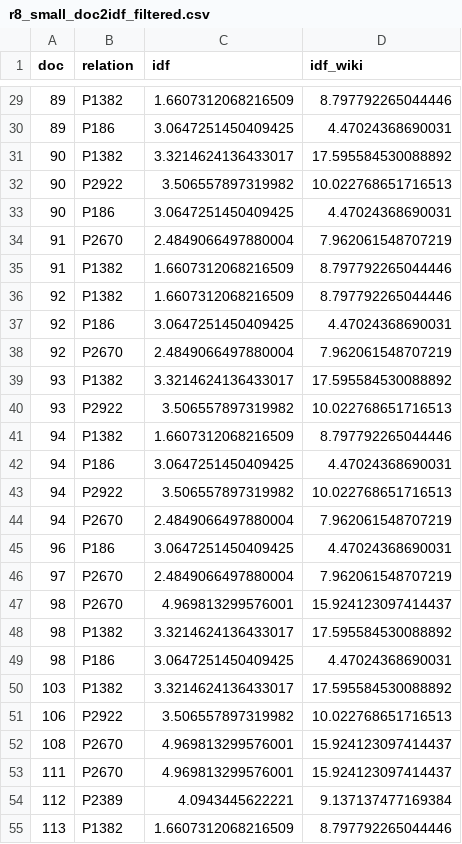
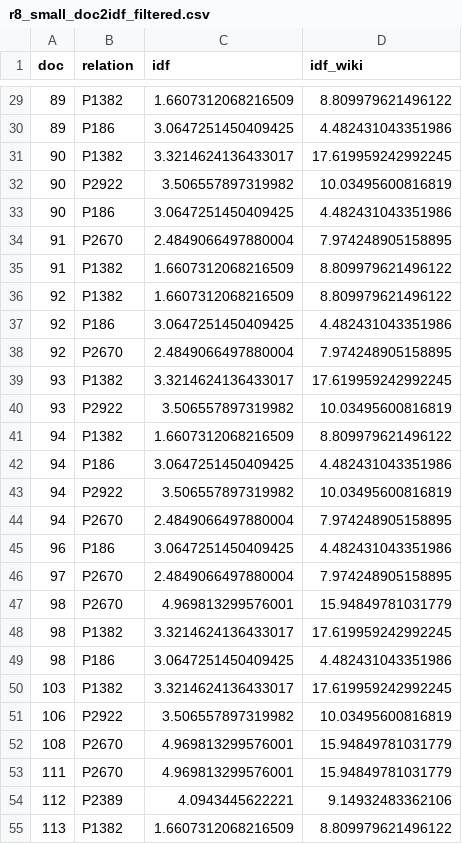
Before and after one commit to niklasamslgruber/textKGCN, a CSV file: _data/r8_small/data/r8_small_doc2idf_filtered.csv, drawn as a sheet; only a part is shown, gaps mark what is left out; the diff covers the shown part only.

```diff
--- a/_data/r8_small/data/r8_small_doc2idf_filtered.csv
+++ b/_data/r8_small/data/r8_small_doc2idf_filtered.csv
@@ -29,27 +29,27 @@ doc,relation,idf,idf_wiki
-89,P1382,1.6607312068216509,8.797792265044446
-89,P186,3.0647251450409425,4.47024368690031
-90,P1382,3.3214624136433017,17.595584530088892
-90,P2922,3.506557897319982,10.022768651716513
-90,P186,3.0647251450409425,4.47024368690031
-91,P2670,2.4849066497880004,7.962061548707219
-91,P1382,1.6607312068216509,8.797792265044446
-92,P1382,1.6607312068216509,8.797792265044446
-92,P186,3.0647251450409425,4.47024368690031
-92,P2670,2.4849066497880004,7.962061548707219
-93,P1382,3.3214624136433017,17.595584530088892
-93,P2922,3.506557897319982,10.022768651716513
-94,P1382,1.6607312068216509,8.797792265044446
-94,P186,3.0647251450409425,4.47024368690031
-94,P2922,3.506557897319982,10.022768651716513
-94,P2670,2.4849066497880004,7.962061548707219
-96,P186,3.0647251450409425,4.47024368690031
-97,P2670,2.4849066497880004,7.962061548707219
-98,P2670,4.969813299576001,15.924123097414437
-98,P1382,3.3214624136433017,17.595584530088892
-98,P186,3.0647251450409425,4.47024368690031
-103,P1382,3.3214624136433017,17.595584530088892
-106,P2922,3.506557897319982,10.022768651716513
-108,P2670,4.969813299576001,15.924123097414437
-111,P2670,4.969813299576001,15.924123097414437
-112,P2389,4.0943445622221,9.137137477169384
-113,P1382,1.6607312068216509,8.797792265044446
+89,P1382,1.6607312068216509,8.809979621496122
+89,P186,3.0647251450409425,4.482431043351986
+90,P1382,3.3214624136433017,17.619959242992245
+90,P2922,3.506557897319982,10.03495600816819
+90,P186,3.0647251450409425,4.482431043351986
+91,P2670,2.4849066497880004,7.974248905158895
+91,P1382,1.6607312068216509,8.809979621496122
+92,P1382,1.6607312068216509,8.809979621496122
+92,P186,3.0647251450409425,4.482431043351986
+92,P2670,2.4849066497880004,7.974248905158895
+93,P1382,3.3214624136433017,17.619959242992245
+93,P2922,3.506557897319982,10.03495600816819
+94,P1382,1.6607312068216509,8.809979621496122
+94,P186,3.0647251450409425,4.482431043351986
+94,P2922,3.506557897319982,10.03495600816819
+94,P2670,2.4849066497880004,7.974248905158895
+96,P186,3.0647251450409425,4.482431043351986
+97,P2670,2.4849066497880004,7.974248905158895
+98,P2670,4.969813299576001,15.94849781031779
+98,P1382,3.3214624136433017,17.619959242992245
+98,P186,3.0647251450409425,4.482431043351986
+103,P1382,3.3214624136433017,17.619959242992245
+106,P2922,3.506557897319982,10.03495600816819
+108,P2670,4.969813299576001,15.94849781031779
+111,P2670,4.969813299576001,15.94849781031779
+112,P2389,4.0943445622221,9.14932483362106
+113,P1382,1.6607312068216509,8.809979621496122
```
Also changed, not shown: 83 edited cells elsewhere in this file, 5 other files.
